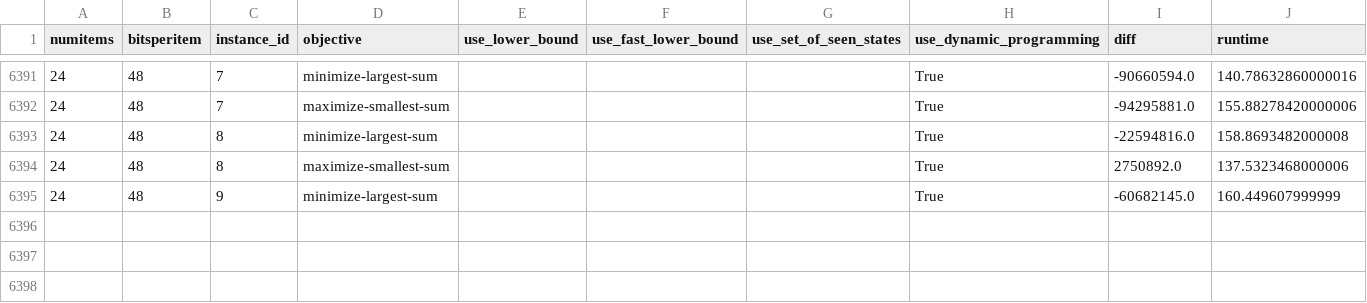
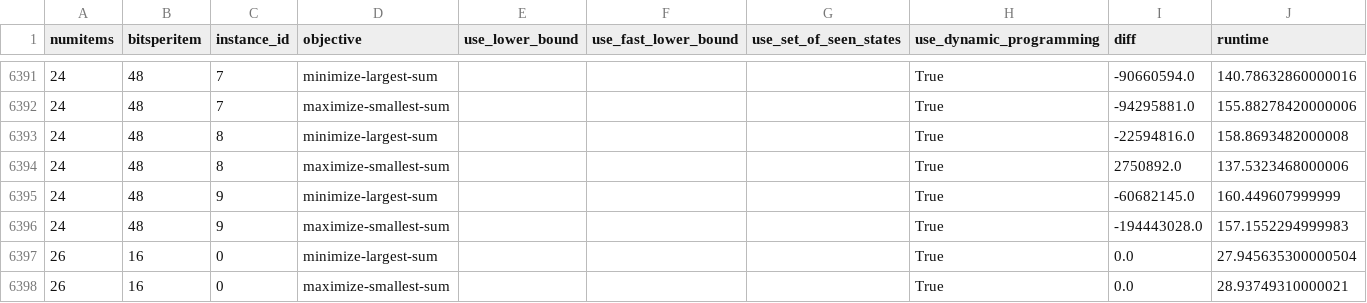
Before and after one commit to coin-or/prtpy, a CSV file: simulations/results/complete_greedy_variants_8.csv, drawn as a sheet; only a part is shown, gaps mark what is left out.

```diff
--- a/simulations/results/complete_greedy_variants_8.csv
+++ b/simulations/results/complete_greedy_variants_8.csv
@@ -6395 +6395,4 @@ numitems,bitsperitem,instance_id,objective,use_lower_bound,use_fast_lower_bound,
 24,48,9,minimize-largest-sum,,,,True,-60682145.0,160.449607999999
+24,48,9,maximize-smallest-sum,,,,True,-194443028.0,157.1552294999983
+26,16,0,minimize-largest-sum,,,,True,0.0,27.945635300000504
+26,16,0,maximize-smallest-sum,,,,True,0.0,28.93749310000021
```
Also changed, not shown: 3 other files.
